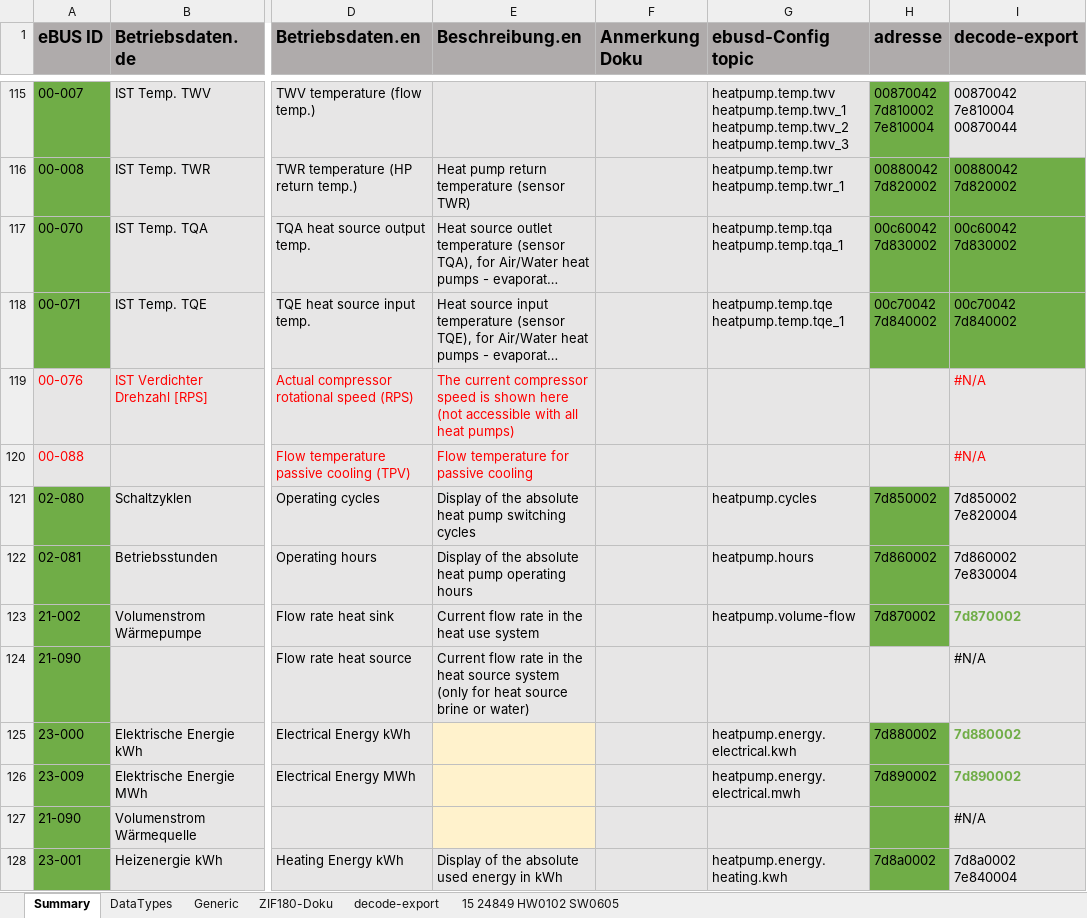
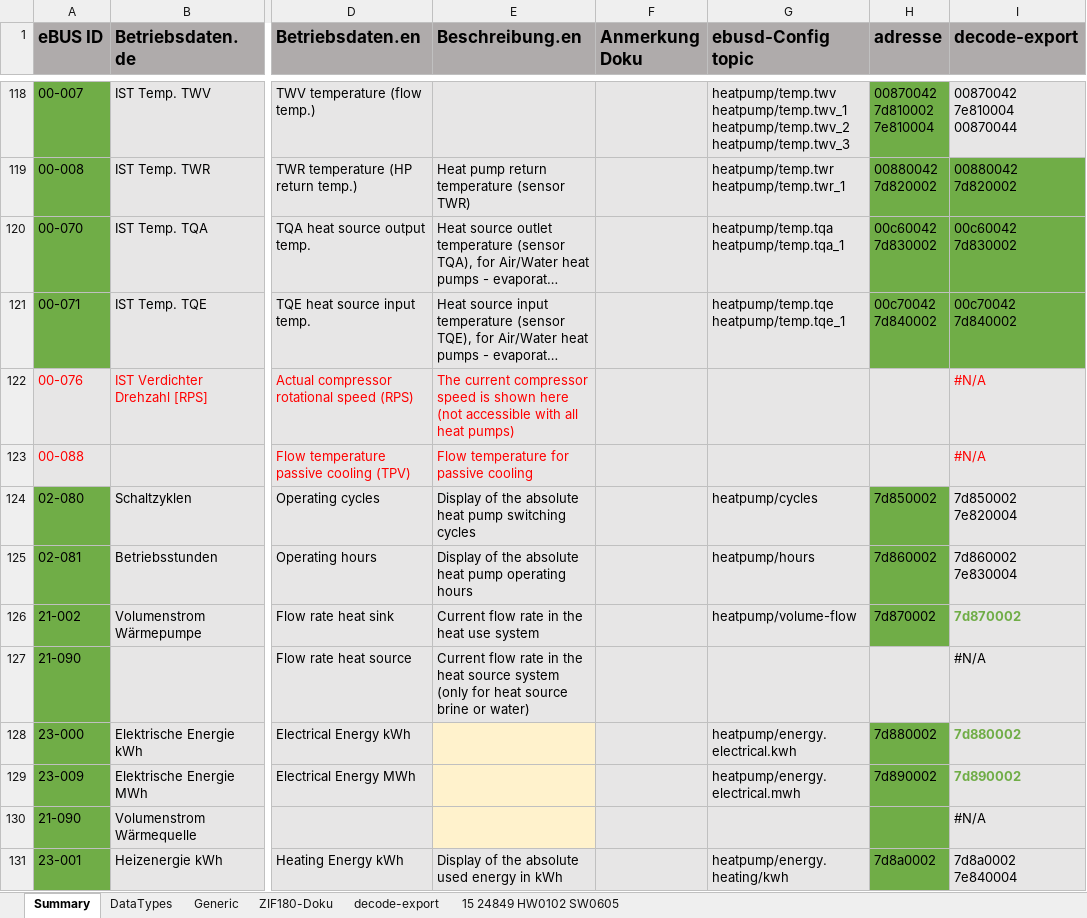
Before and after one commit to cybersmart-eu/ebusd-ochsner, an Excel workbook: configuration/documentation/ebusd Ochsner 15.24849.HW0102.SW0605_2024-06-16.xlsx, sheet Summary, drawn as a sheet; only a part is shown, gaps mark what is left out; long unchanged cells end in …; values as stored, in another font and other column widths than the file's, no borders; addresses are those after the commit; ↵ is a line break in a cell; the diff covers the shown part only; the diff names each change by its address in the sheet, - before the commit and + after, or states it on an @@ line.

Commit message:
Updated config for Home Assistant integration
Changes to config to correct values and to add cooling settings.
Adjustments of names to better work with Home Assistant integration (energy values need to be named correctly)

```diff
--- a/configuration/documentation/ebusd Ochsner 15.24849.HW0102.SW0605_2024-06-16.xlsx (sheet Summary)
+++ b/configuration/documentation/ebusd Ochsner 15.24849.HW0102.SW0605_2024-06-16.xlsx (sheet Summary)
-G118 (ebusd-Config topic): heatpump.temp.twv ↵ heatpump.temp.twv_1 ↵ heatpump.temp.twv_2 ↵ heatpump.temp.twv_3
+G118 (ebusd-Config topic): heatpump/temp.twv ↵ heatpump/temp.twv_1 ↵ heatpump/temp.twv_2 ↵ heatpump/temp.twv_3
-G119 (ebusd-Config topic): heatpump.temp.twr ↵ heatpump.temp.twr_1
+G119 (ebusd-Config topic): heatpump/temp.twr ↵ heatpump/temp.twr_1
-G120 (ebusd-Config topic): heatpump.temp.tqa ↵ heatpump.temp.tqa_1
+G120 (ebusd-Config topic): heatpump/temp.tqa ↵ heatpump/temp.tqa_1
-G121 (ebusd-Config topic): heatpump.temp.tqe ↵ heatpump.temp.tqe_1
+G121 (ebusd-Config topic): heatpump/temp.tqe ↵ heatpump/temp.tqe_1
-G124 (ebusd-Config topic): heatpump.cycles
+G124 (ebusd-Config topic): heatpump/cycles
-G125 (ebusd-Config topic): heatpump.hours
+G125 (ebusd-Config topic): heatpump/hours
-G126 (ebusd-Config topic): heatpump.volume-flow
+G126 (ebusd-Config topic): heatpump/volume-flow
-G128 (ebusd-Config topic): heatpump.energy.electrical.kwh
+G128 (ebusd-Config topic): heatpump/energy.electrical.kwh
-G129 (ebusd-Config topic): heatpump.energy.electrical.mwh
+G129 (ebusd-Config topic): heatpump/energy.electrical.mwh
-G131 (ebusd-Config topic): heatpump.energy.heating.kwh
+G131 (ebusd-Config topic): heatpump/energy.heating/kwh
```
Also changed, not shown: 3 added rows, 96 hidden or unhidden rows, 56 edited cells and cell formats elsewhere in this sheet, formulas that keep their value, 2 other files.
